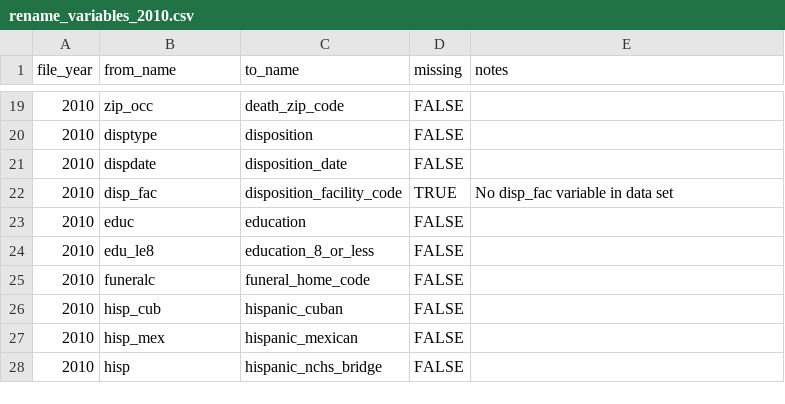
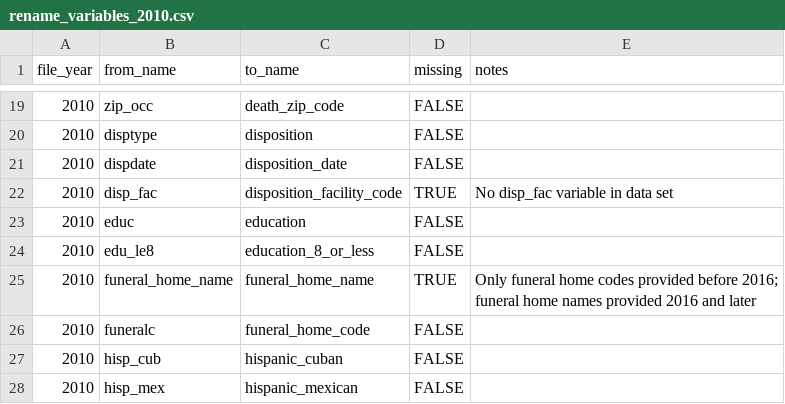
Before and after one commit to WA-LHJ-Analytic-Resources/WA-DOH-CHS-Death-Files-ETL, a CSV file: Resources/Crosswalks/2_Schema_Harmonization/rename_variables_2010.csv, drawn as a sheet; only a part is shown, gaps mark what is left out; the shorter side is filled out with more unchanged rows; the diff names each change by its address in the sheet, - before the commit and + after, or states it on an @@ line.

Commit message:
add funeral_home_name to all var name cw files

```diff
--- a/Resources/Crosswalks/2_Schema_Harmonization/rename_variables_2010.csv
+++ b/Resources/Crosswalks/2_Schema_Harmonization/rename_variables_2010.csv
+row 25: 2010 | funeral_home_name | funeral_home_name | TRUE | Only funeral home codes provided before 2016; funeral home names provided 2016 and later
```
Also changed, not shown: Resources/Crosswalks/2_Schema_Harmonization/rename_variables_2011.csv, Resources/Crosswalks/2_Schema_Harmonization/rename_variables_2012.csv, 4 other files.
